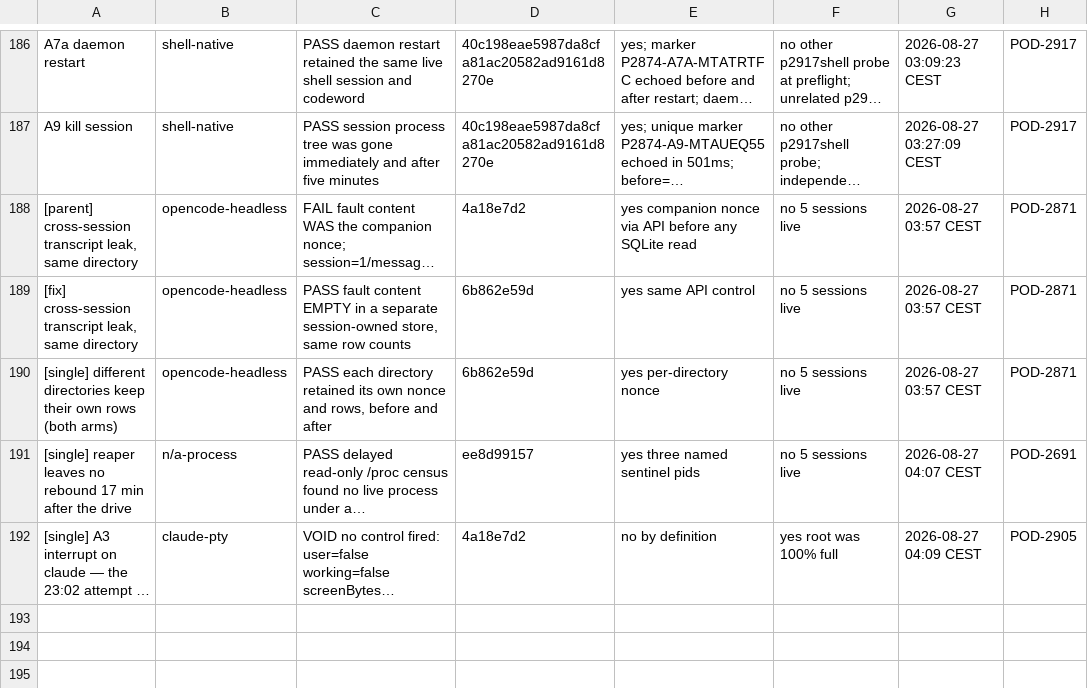
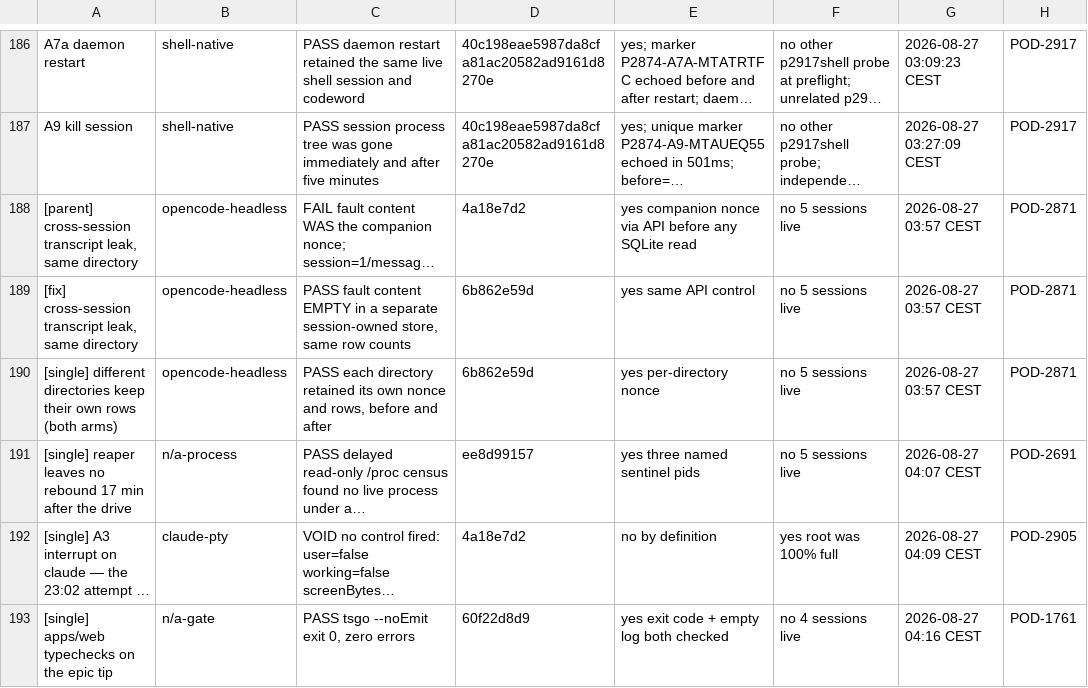
Before and after one commit to madeinorbit/podium, a TSV file: docs/plans/pod-1761-results.tsv, drawn as a sheet; only a part is shown, gaps mark what is left out; long unchanged cells end in …; the diff names each change by its address in the sheet, - before the commit and + after, or states it on an @@ line.

Commit message:
docs(plans): inherited apps/web errors is not true, measured
Ran tsgo in apps/web at the tip: exit 0, zero output. Checked both the
exit code and the log length, because a zero-length log with exit 0 is
also what a command that never ran produces.

Did not chase the cause — the consistent story is a stale-base artifact
from running 37 commits behind, but the actionable part does not depend
on it. The direction has flipped: the tip being green means any
remaining apps/web errors on its rebased tree are its own.

Third gate claim tonight to dissolve on measurement, and two of the
three were stale rather than wrong.

Podium-Issue: POD-1761

```diff
--- a/docs/plans/pod-1761-results.tsv
+++ b/docs/plans/pod-1761-results.tsv
+row 193: [single] apps/web typechecks on the epic tip | n/a-gate | PASS tsgo --noEmit exit 0, zero errors | 60f22d8d9 | yes exit code + empty log both checked | no 4 sessions live | 2026-08-27 04:16 CEST | POD-1761
```
Also changed, not shown: 1 other file.
